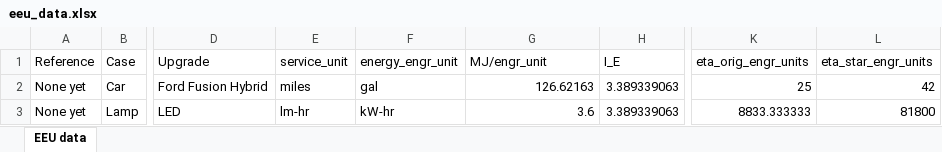
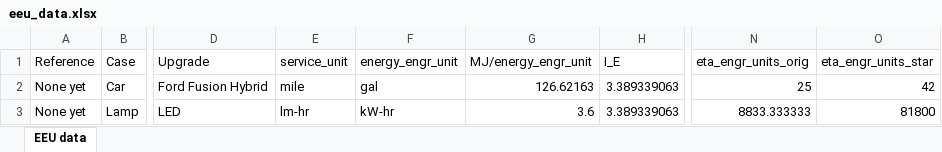
Before and after one commit to MatthewHeun/ReboundPaper2019, an Excel workbook: data/eeu_data.xlsx, sheet EEU data, drawn as a sheet; only a part is shown, gaps mark what is left out; values as stored, in another font and other column widths than the file's, no borders; removed rows and columns are numbered as before the commit, all else as after; the diff names each change by its address in the sheet, - before the commit and + after, or states it on an @@ line.

Commit message:
Updated raw data.

```diff
--- a/data/eeu_data.xlsx (sheet EEU data)
+++ b/data/eeu_data.xlsx (sheet EEU data)
-column K (eta_orig_engr_units), rows 2-3: 25 | 8833.333333
-column L (eta_star_engr_units), rows 2-3: 42 | 81800
+column N (eta_engr_units_orig), rows 2-3: 25 | 8833.333333
+column O (eta_engr_units_star), rows 2-3: 42 | 81800
-G1: MJ/engr_unit
+G1: MJ/energy_engr_unit
-E2 (service_unit): miles
+E2 (service_unit): mile
```
